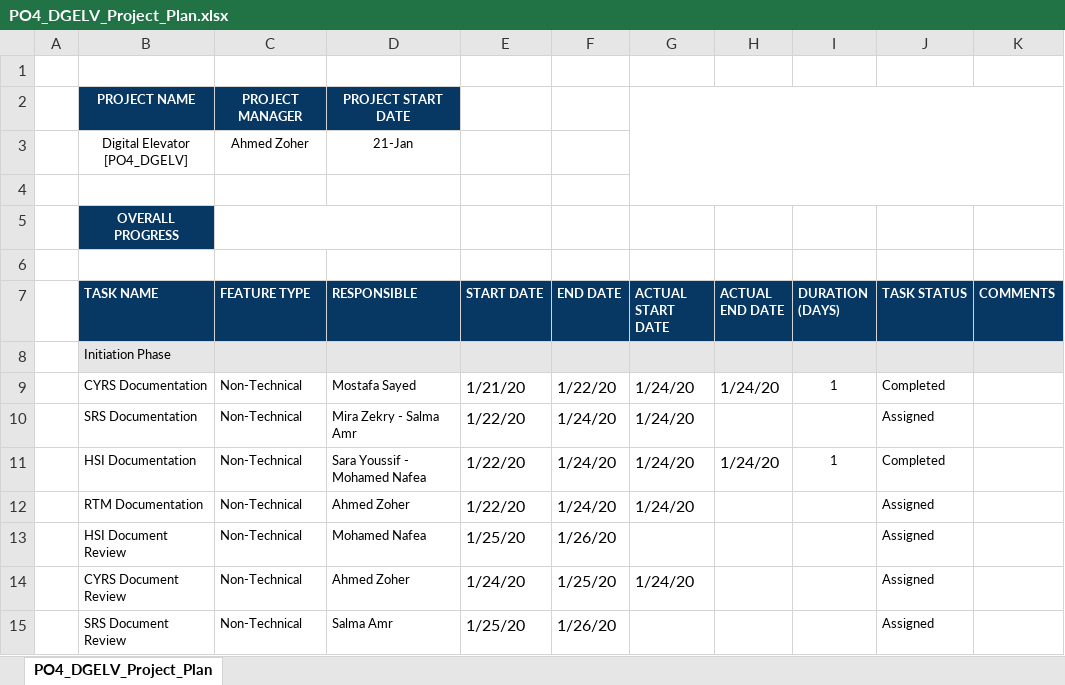
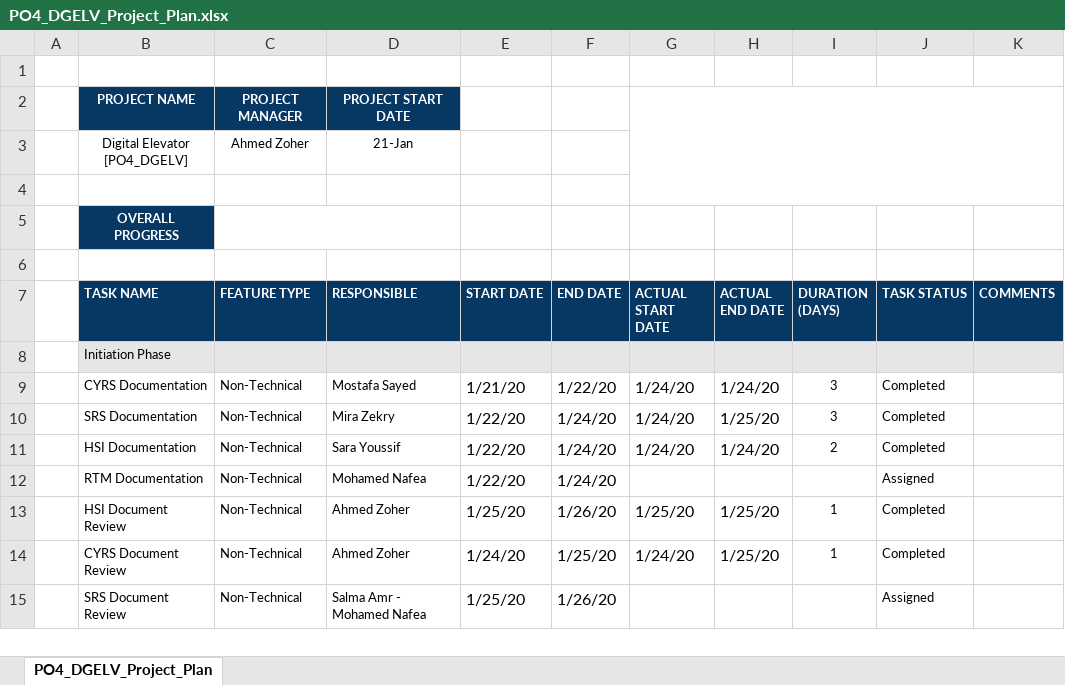
Before and after one commit to Ahmed-Zoher/Software_Engineering, an Excel workbook: Digital_Elevator_PO4_DGELV/Software components/SW deliveries log/Project Plan/PO4_DGELV_Project_Plan.xlsx, sheet PO4_DGELV_Project_Plan, drawn as a sheet; values as stored, in another font and other column widths than the file's, no borders; charts and pictures and conditional formats not drawn; the diff names each change by its address in the sheet, - before the commit and + after, or states it on an @@ line.

Commit message:
Signed-off-by: ahmed.zoher <ahmed.o.zoher@gmail.com>

```diff
--- a/Digital_Elevator_PO4_DGELV/Software components/SW deliveries log/Project Plan/PO4_DGELV_Project_Plan.xlsx (sheet PO4_DGELV_Project_Plan)
+++ b/Digital_Elevator_PO4_DGELV/Software components/SW deliveries log/Project Plan/PO4_DGELV_Project_Plan.xlsx (sheet PO4_DGELV_Project_Plan)
-I9 (DURATION (DAYS)): 1
+I9 (DURATION (DAYS)): 3
-D10 (RESPONSIBLE): Mira Zekry - Salma Amr
+D10 (RESPONSIBLE): Mira Zekry
-H10 (ACTUAL END DATE): (empty)
+H10 (ACTUAL END DATE): 1/25/20
-I10 (DURATION (DAYS)): (empty)
+I10 (DURATION (DAYS)): 3
-J10 (TASK STATUS): Assigned
+J10 (TASK STATUS): Completed
-D11 (RESPONSIBLE): Sara Youssif - Mohamed Nafea
+D11 (RESPONSIBLE): Sara Youssif
-I11 (DURATION (DAYS)): 1
+I11 (DURATION (DAYS)): 2
-D12 (RESPONSIBLE): Ahmed Zoher
+D12 (RESPONSIBLE): Mohamed Nafea
-G12 (ACTUAL START DATE): 1/24/20
+G12 (ACTUAL START DATE): (empty)
-D13 (RESPONSIBLE): Mohamed Nafea
+D13 (RESPONSIBLE): Ahmed Zoher
-G13 (ACTUAL START DATE): (empty)
+G13 (ACTUAL START DATE): 1/25/20
-H13:H14 (ACTUAL END DATE): (empty)
+H13:H14 (ACTUAL END DATE): 1/25/20
-I13:I14 (DURATION (DAYS)): (empty)
+I13:I14 (DURATION (DAYS)): 1
-J13:J14 (TASK STATUS): Assigned
+J13:J14 (TASK STATUS): Completed
-D15 (RESPONSIBLE): Salma Amr
+D15 (RESPONSIBLE): Salma Amr - Mohamed Nafea
```
Also changed, not shown: 1 other file.
